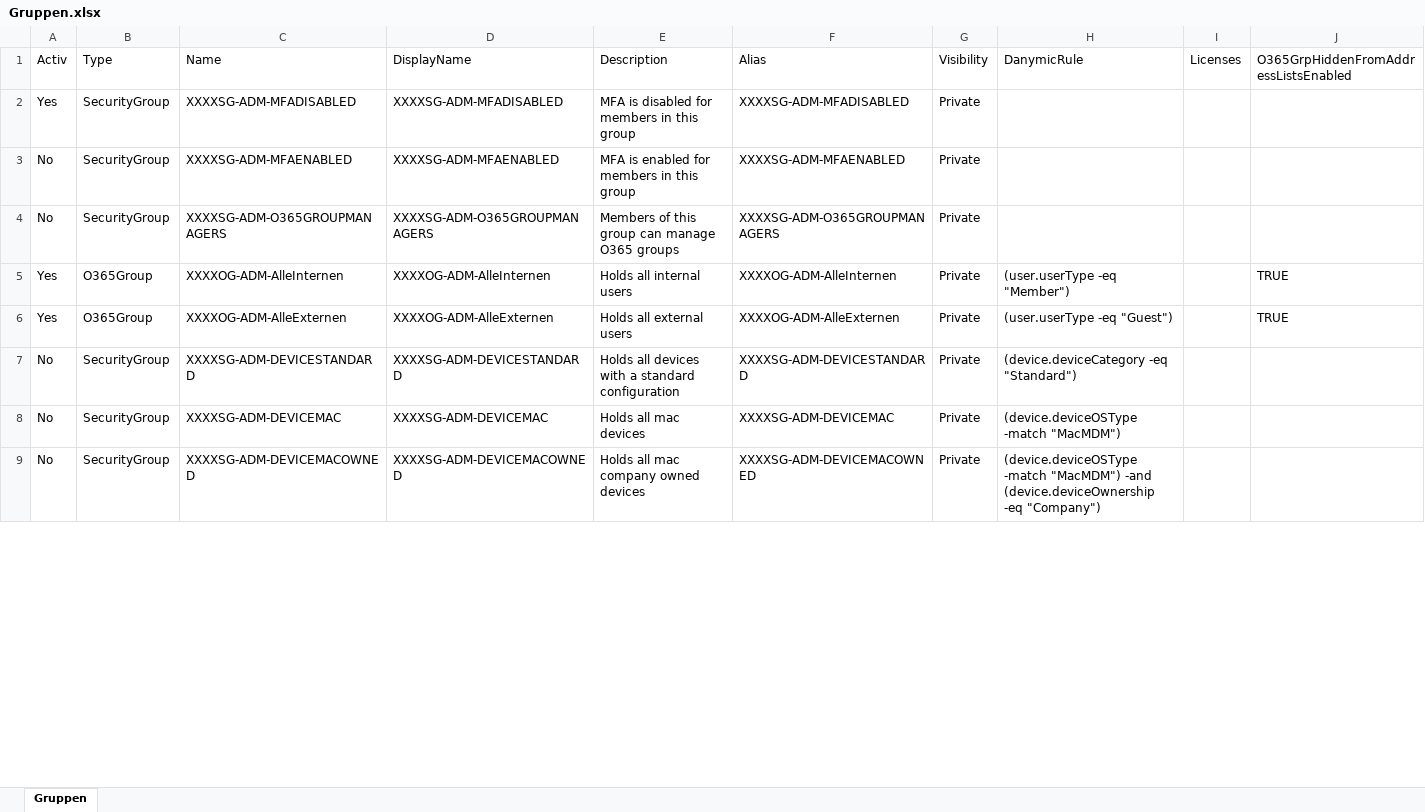
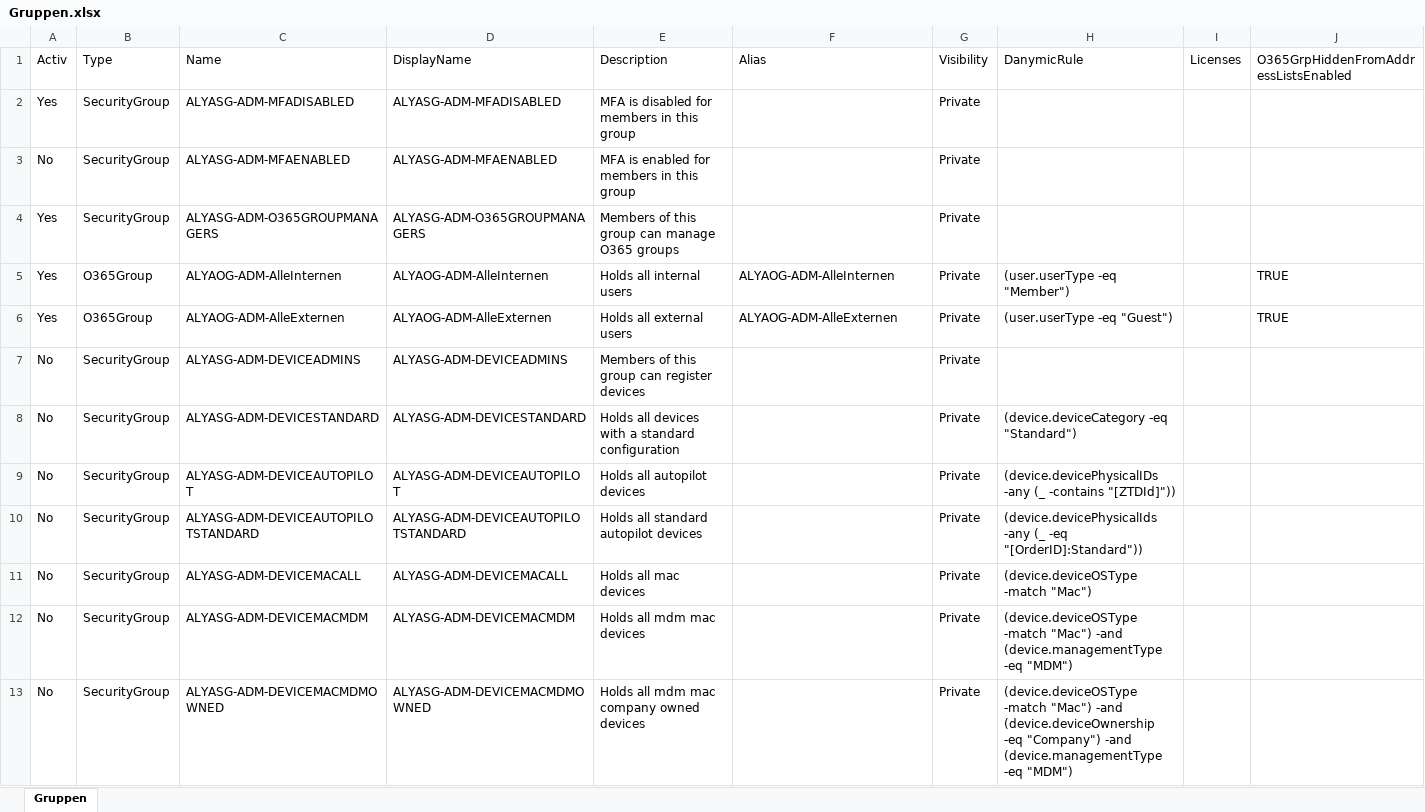
Before and after one commit to AlyaKoni/ALYADO-ADM-Public, an Excel workbook: data/aad/Gruppen.xlsx, sheet Gruppen, drawn as a sheet; only a part is shown; values as stored, in another font and other column widths than the file's, no cell formats; conditional formats not drawn; addresses are those after the commit; rows hold the shown columns only; the diff covers the shown part only; the diff names each change by its address in the sheet, - before the commit and + after, or states it on an @@ line.

```diff
--- a/data/aad/Gruppen.xlsx (sheet Gruppen)
+++ b/data/aad/Gruppen.xlsx (sheet Gruppen)
-C2 (Name): XXXXSG-ADM-MFADISABLED
+C2 (Name): ALYASG-ADM-MFADISABLED
-D2 (DisplayName): XXXXSG-ADM-MFADISABLED
+D2 (DisplayName): ALYASG-ADM-MFADISABLED
-F2 (Alias): XXXXSG-ADM-MFADISABLED
+F2 (Alias): (empty)
-C3 (Name): XXXXSG-ADM-MFAENABLED
+C3 (Name): ALYASG-ADM-MFAENABLED
-D3 (DisplayName): XXXXSG-ADM-MFAENABLED
+D3 (DisplayName): ALYASG-ADM-MFAENABLED
-F3 (Alias): XXXXSG-ADM-MFAENABLED
+F3 (Alias): (empty)
-A4 (Activ): No
+A4 (Activ): Yes
-C4 (Name): XXXXSG-ADM-O365GROUPMANAGERS
+C4 (Name): ALYASG-ADM-O365GROUPMANAGERS
-D4 (DisplayName): XXXXSG-ADM-O365GROUPMANAGERS
+D4 (DisplayName): ALYASG-ADM-O365GROUPMANAGERS
-F4 (Alias): XXXXSG-ADM-O365GROUPMANAGERS
+F4 (Alias): (empty)
-C5 (Name): XXXXOG-ADM-AlleInternen
+C5 (Name): ALYAOG-ADM-AlleInternen
-D5 (DisplayName): XXXXOG-ADM-AlleInternen
+D5 (DisplayName): ALYAOG-ADM-AlleInternen
-F5 (Alias): XXXXOG-ADM-AlleInternen
+F5 (Alias): ALYAOG-ADM-AlleInternen
-C6 (Name): XXXXOG-ADM-AlleExternen
+C6 (Name): ALYAOG-ADM-AlleExternen
-D6 (DisplayName): XXXXOG-ADM-AlleExternen
+D6 (DisplayName): ALYAOG-ADM-AlleExternen
-F6 (Alias): XXXXOG-ADM-AlleExternen
+F6 (Alias): ALYAOG-ADM-AlleExternen
+row 7: No | SecurityGroup | ALYASG-ADM-DEVICEADMINS | ALYASG-ADM-DEVICEADMINS | Members of this group can register devices |  | Private
-C8 (Name): XXXXSG-ADM-DEVICESTANDARD
+C8 (Name): ALYASG-ADM-DEVICESTANDARD
-D8 (DisplayName): XXXXSG-ADM-DEVICESTANDARD
+D8 (DisplayName): ALYASG-ADM-DEVICESTANDARD
-F8 (Alias): XXXXSG-ADM-DEVICESTANDARD
+F8 (Alias): (empty)
+row 9: No | SecurityGroup | ALYASG-ADM-DEVICEAUTOPILOT | ALYASG-ADM-DEVICEAUTOPILOT | Holds all autopilot devices |  | Private | (device.devicePhysicalIDs -any (_ -contains "[ZTDId]"))
+row 10: No | SecurityGroup | ALYASG-ADM-DEVICEAUTOPILOTSTANDARD | ALYASG-ADM-DEVICEAUTOPILOTSTANDARD | Holds all standard autopilot devices |  | Private | (device.devicePhysicalIds -any (_ -eq "[OrderID]:Standard"))
-C11 (Name): XXXXSG-ADM-DEVICEMAC
+C11 (Name): ALYASG-ADM-DEVICEMACALL
-D11 (DisplayName): XXXXSG-ADM-DEVICEMAC
+D11 (DisplayName): ALYASG-ADM-DEVICEMACALL
-F11 (Alias): XXXXSG-ADM-DEVICEMAC
+F11 (Alias): (empty)
-H11 (DanymicRule): (device.deviceOSType -match "MacMDM")
+H11 (DanymicRule): (device.deviceOSType -match "Mac")
+row 12: No | SecurityGroup | ALYASG-ADM-DEVICEMACMDM | ALYASG-ADM-DEVICEMACMDM | Holds all mdm mac devices |  | Private | (device.deviceOSType -match "Mac") -and (device.managementType -eq "MDM")
-C13 (Name): XXXXSG-ADM-DEVICEMACOWNED
+C13 (Name): ALYASG-ADM-DEVICEMACMDMOWNED
-D13 (DisplayName): XXXXSG-ADM-DEVICEMACOWNED
+D13 (DisplayName): ALYASG-ADM-DEVICEMACMDMOWNED
-E13 (Description): Holds all mac company owned devices
+E13 (Description): Holds all mdm mac company owned devices
-F13 (Alias): XXXXSG-ADM-DEVICEMACOWNED
+F13 (Alias): (empty)
-H13 (DanymicRule): (device.deviceOSType -match "MacMDM") -and (device.deviceOwnership -eq "Company")
+H13 (DanymicRule): (device.deviceOSType -match "Mac") -and (device.deviceOwnership -eq "Company") -and (device.managementType -eq "MDM")
```
Also changed, not shown: 22 added rows, 5 removed rows and 84 edited cells elsewhere in this sheet, cell formats, data/aad/Lizenzen.xlsx, data/aad/Rollen.xlsx, 9 other files.
